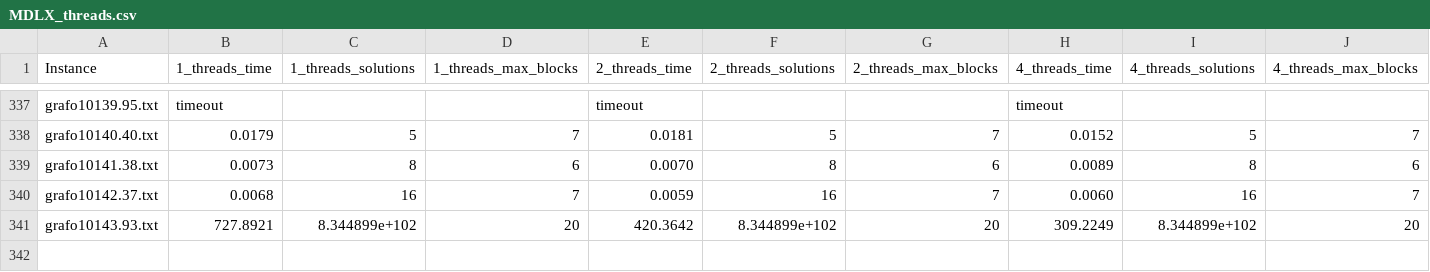
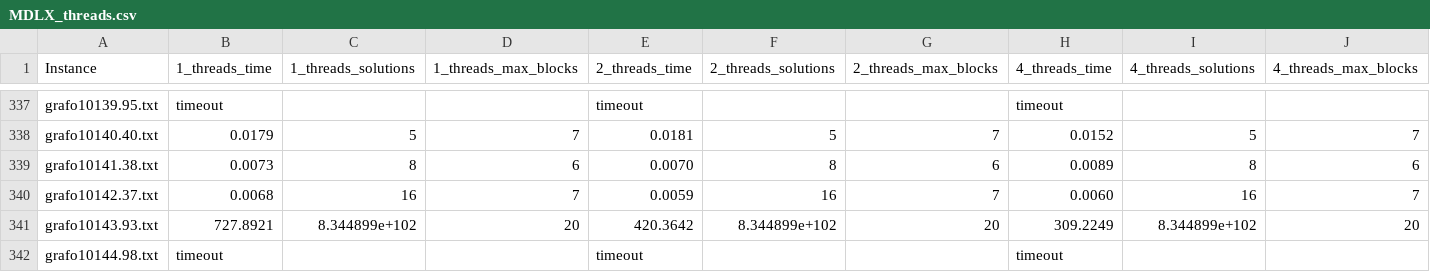
Before and after one commit to loiufam/Algorithm_DXD, a CSV file: results/Threads/MDLX_threads.csv, drawn as a sheet; only a part is shown, gaps mark what is left out; the diff names each change by its address in the sheet, - before the commit and + after, or states it on an @@ line.

Commit message:
dyndxd dxz results

```diff
--- a/results/Threads/MDLX_threads.csv
+++ b/results/Threads/MDLX_threads.csv
+row 342: grafo10144.98.txt | timeout |  |  | timeout |  |  | timeout
```
Also changed, not shown: 6 other files.
